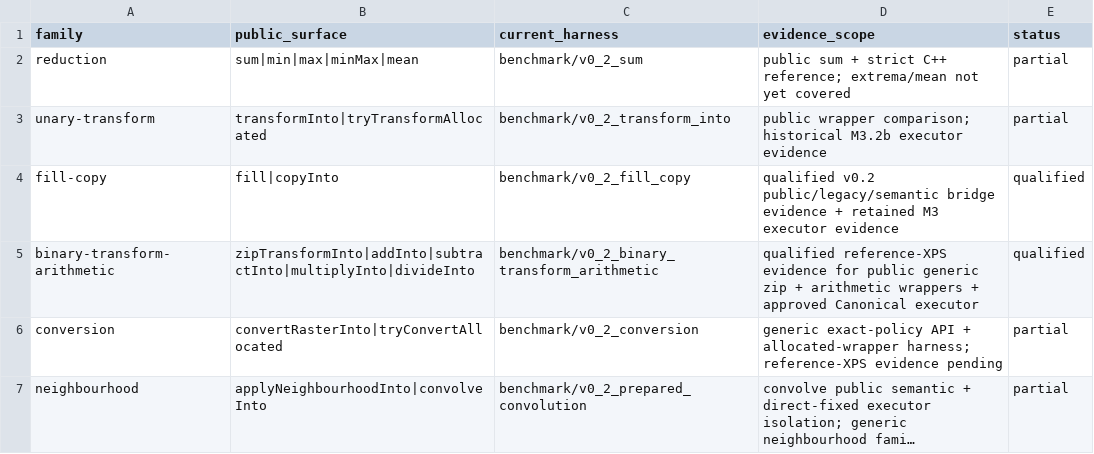
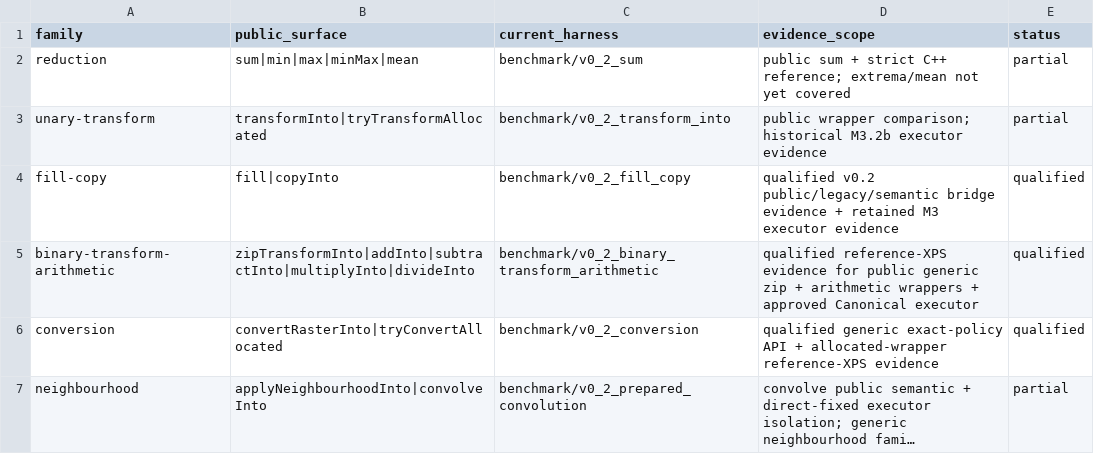
Before and after one commit to alex-1974/raster-d, a TSV file: benchmark/v0_2_families/families.tsv, drawn as a sheet; long unchanged cells end in …; the diff names each change by its address in the sheet, - before the commit and + after, or states it on an @@ line.

Commit message:
docs(perf): qualify conversion benchmark family (#159)
* bench(m5): qualify conversion family

* docs(perf): record conversion XPS evidence

* docs(bench): retain conversion qualification

```diff
--- a/benchmark/v0_2_families/families.tsv
+++ b/benchmark/v0_2_families/families.tsv
-D6 (evidence_scope): generic exact-policy API + allocated-wrapper harness; reference-XPS evidence pending
+D6 (evidence_scope): qualified generic exact-policy API + allocated-wrapper reference-XPS evidence
-E6 (status): partial
+E6 (status): qualified
```
Also changed, not shown: 2 other files.
